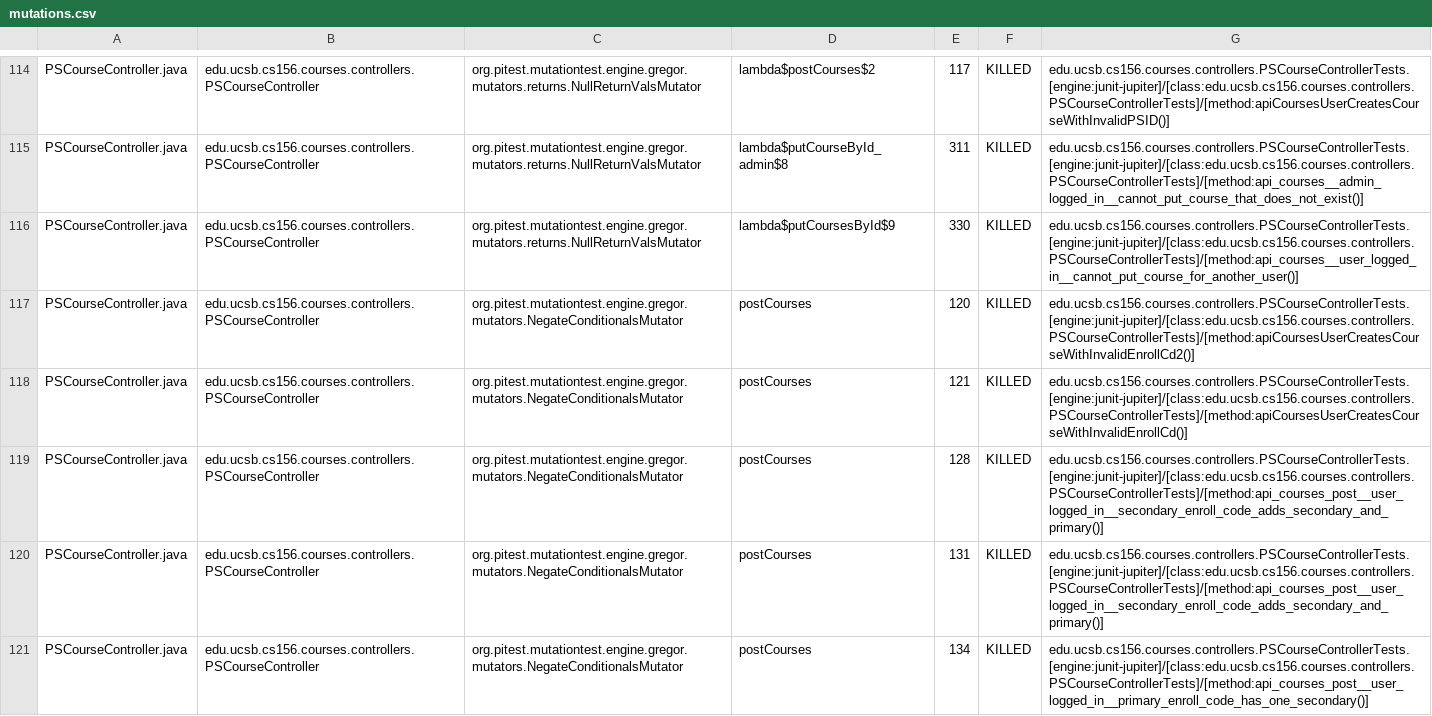
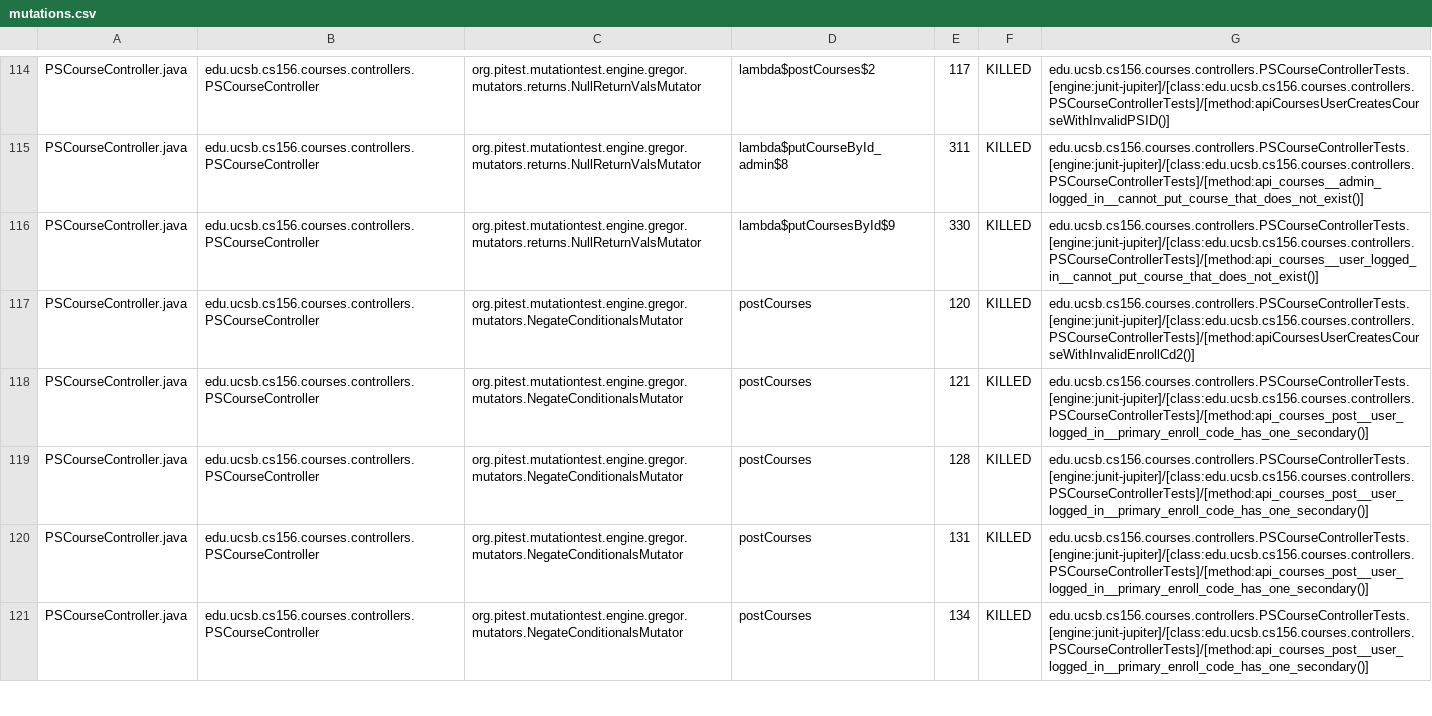
Before and after one commit to ucsb-cs156-f24/proj-courses-f24-02, a CSV file: prs/22/pitest/mutations.csv, drawn as a sheet; only a part is shown, gaps mark what is left out; the diff covers the shown part only.

Commit message:
Deploying to gh-pages from @ ucsb-cs156-f24/proj-courses-f24-02@50eda0254d0d98664b1aba7e6773af8fef798534 🚀

```diff
--- a/prs/22/pitest/mutations.csv
+++ b/prs/22/pitest/mutations.csv
@@ -115,7 +115,7 @@ PSCourseController.java,edu.ucsb.cs156.courses.controllers.PSCourseController,or
 PSCourseController.java,edu.ucsb.cs156.courses.controllers.PSCourseController,org.pitest.mutationtest.engine.gregor.mutators.returns.NullReturnValsMutator,lambda$putCourseById_admin$8,311,KILLED,edu.ucsb.cs156.courses.controllers.PSCourseControllerTests.[engine:junit-jupiter]/[class:edu.ucsb.cs156.courses.controllers.PSCourseControllerTests]/[method:api_courses__admin_logged_in__cannot_put_course_that_does_not_exist()]
-PSCourseController.java,edu.ucsb.cs156.courses.controllers.PSCourseController,org.pitest.mutationtest.engine.gregor.mutators.returns.NullReturnValsMutator,lambda$putCoursesById$9,330,KILLED,edu.ucsb.cs156.courses.controllers.PSCourseControllerTests.[engine:junit-jupiter]/[class:edu.ucsb.cs156.courses.controllers.PSCourseControllerTests]/[method:api_courses__user_logged_in__cannot_put_course_for_another_user()]
+PSCourseController.java,edu.ucsb.cs156.courses.controllers.PSCourseController,org.pitest.mutationtest.engine.gregor.mutators.returns.NullReturnValsMutator,lambda$putCoursesById$9,330,KILLED,edu.ucsb.cs156.courses.controllers.PSCourseControllerTests.[engine:junit-jupiter]/[class:edu.ucsb.cs156.courses.controllers.PSCourseControllerTests]/[method:api_courses__user_logged_in__cannot_put_course_that_does_not_exist()]
 PSCourseController.java,edu.ucsb.cs156.courses.controllers.PSCourseController,org.pitest.mutationtest.engine.gregor.mutators.NegateConditionalsMutator,postCourses,120,KILLED,edu.ucsb.cs156.courses.controllers.PSCourseControllerTests.[engine:junit-jupiter]/[class:edu.ucsb.cs156.courses.controllers.PSCourseControllerTests]/[method:apiCoursesUserCreatesCourseWithInvalidEnrollCd2()]
-PSCourseController.java,edu.ucsb.cs156.courses.controllers.PSCourseController,org.pitest.mutationtest.engine.gregor.mutators.NegateConditionalsMutator,postCourses,121,KILLED,edu.ucsb.cs156.courses.controllers.PSCourseControllerTests.[engine:junit-jupiter]/[class:edu.ucsb.cs156.courses.controllers.PSCourseControllerTests]/[method:apiCoursesUserCreatesCourseWithInvalidEnrollCd()]
-PSCourseController.java,edu.ucsb.cs156.courses.controllers.PSCourseController,org.pitest.mutationtest.engine.gregor.mutators.NegateConditionalsMutator,postCourses,128,KILLED,edu.ucsb.cs156.courses.controllers.PSCourseControllerTests.[engine:junit-jupiter]/[class:edu.ucsb.cs156.courses.controllers.PSCourseControllerTests]/[method:api_courses_post__user_logged_in__secondary_enroll_code_adds_secondary_and_primary()]
-PSCourseController.java,edu.ucsb.cs156.courses.controllers.PSCourseController,org.pitest.mutationtest.engine.gregor.mutators.NegateConditionalsMutator,postCourses,131,KILLED,edu.ucsb.cs156.courses.controllers.PSCourseControllerTests.[engine:junit-jupiter]/[class:edu.ucsb.cs156.courses.controllers.PSCourseControllerTests]/[method:api_courses_post__user_logged_in__secondary_enroll_code_adds_secondary_and_primary()]
+PSCourseController.java,edu.ucsb.cs156.courses.controllers.PSCourseController,org.pitest.mutationtest.engine.gregor.mutators.NegateConditionalsMutator,postCourses,121,KILLED,edu.ucsb.cs156.courses.controllers.PSCourseControllerTests.[engine:junit-jupiter]/[class:edu.ucsb.cs156.courses.controllers.PSCourseControllerTests]/[method:api_courses_post__user_logged_in__primary_enroll_code_has_one_secondary()]
+PSCourseController.java,edu.ucsb.cs156.courses.controllers.PSCourseController,org.pitest.mutationtest.engine.gregor.mutators.NegateConditionalsMutator,postCourses,128,KILLED,edu.ucsb.cs156.courses.controllers.PSCourseControllerTests.[engine:junit-jupiter]/[class:edu.ucsb.cs156.courses.controllers.PSCourseControllerTests]/[method:api_courses_post__user_logged_in__primary_enroll_code_has_one_secondary()]
+PSCourseController.java,edu.ucsb.cs156.courses.controllers.PSCourseController,org.pitest.mutationtest.engine.gregor.mutators.NegateConditionalsMutator,postCourses,131,KILLED,edu.ucsb.cs156.courses.controllers.PSCourseControllerTests.[engine:junit-jupiter]/[class:edu.ucsb.cs156.courses.controllers.PSCourseControllerTests]/[method:api_courses_post__user_logged_in__primary_enroll_code_has_one_secondary()]
 PSCourseController.java,edu.ucsb.cs156.courses.controllers.PSCourseController,org.pitest.mutationtest.engine.gregor.mutators.NegateConditionalsMutator,postCourses,134,KILLED,edu.ucsb.cs156.courses.controllers.PSCourseControllerTests.[engine:junit-jupiter]/[class:edu.ucsb.cs156.courses.controllers.PSCourseControllerTests]/[method:api_courses_post__user_logged_in__primary_enroll_code_has_one_secondary()]
```
Also changed, not shown: 1 added row, 1 removed row and 70 edited cells elsewhere in this file, 44 other files.
